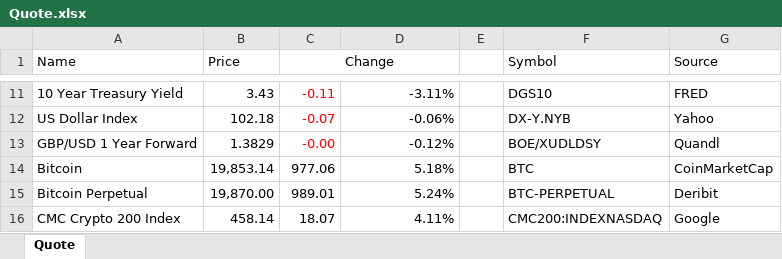
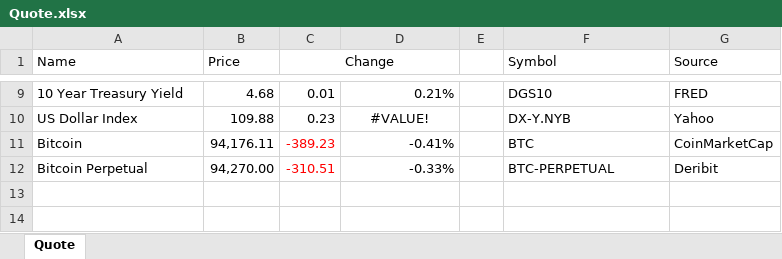
Before and after one commit to gabey9/XLQuote, an Excel workbook: Examples/Quote.xlsx, sheet Quote, drawn as a sheet; only a part is shown, gaps mark what is left out; values as stored, in another font and other column widths than the file's, no borders; removed rows and columns are numbered as before the commit, all else as after; the diff covers the shown part only; the diff names each change by its address in the sheet, - before the commit and + after, or states it on an @@ line.

```diff
--- a/Examples/Quote.xlsx (sheet Quote)
+++ b/Examples/Quote.xlsx (sheet Quote)
-B9 (Price): 3.43
+B9 (Price): 4.68
-C9 (Change): -0.11
+C9 (Change): 0.01
-C9:C10 text colour: #FF0000
+C9:C10 text colour: black
-D9: -3.11%
+D9: 0.21%
-B10 (Price): 102.18
+B10 (Price): 109.88
-C10 (Change): -0.07
+C10 (Change): 0.23
-D10: -0.06%
+D10: #VALUE!
-D10 alignment: right
+D10 alignment: center
-row 13: GBP/USD 1 Year Forward | 1.3829 | -0.00 | -0.12% |  | BOE/XUDLDSY | Quandl
-B11 (Price): 19,853.14
+B11 (Price): 94,176.11
-C11 (Change): 977.06
+C11 (Change): -389.23
-C11:C12 text colour: black
+C11:C12 text colour: #FF0000
-D11: 5.18%
+D11: -0.41%
-B12 (Price): 19,870.00
+B12 (Price): 94,270.00
-C12 (Change): 989.01
+C12 (Change): -310.51
-D12: 5.24%
+D12: -0.33%
-row 16: CMC Crypto 200 Index | 458.14 | 18.07 | 4.11% |  | CMC200:INDEXNASDAQ | Google
```
Also changed, not shown: 2 removed rows, 25 edited cells and cell formats elsewhere in this sheet.
